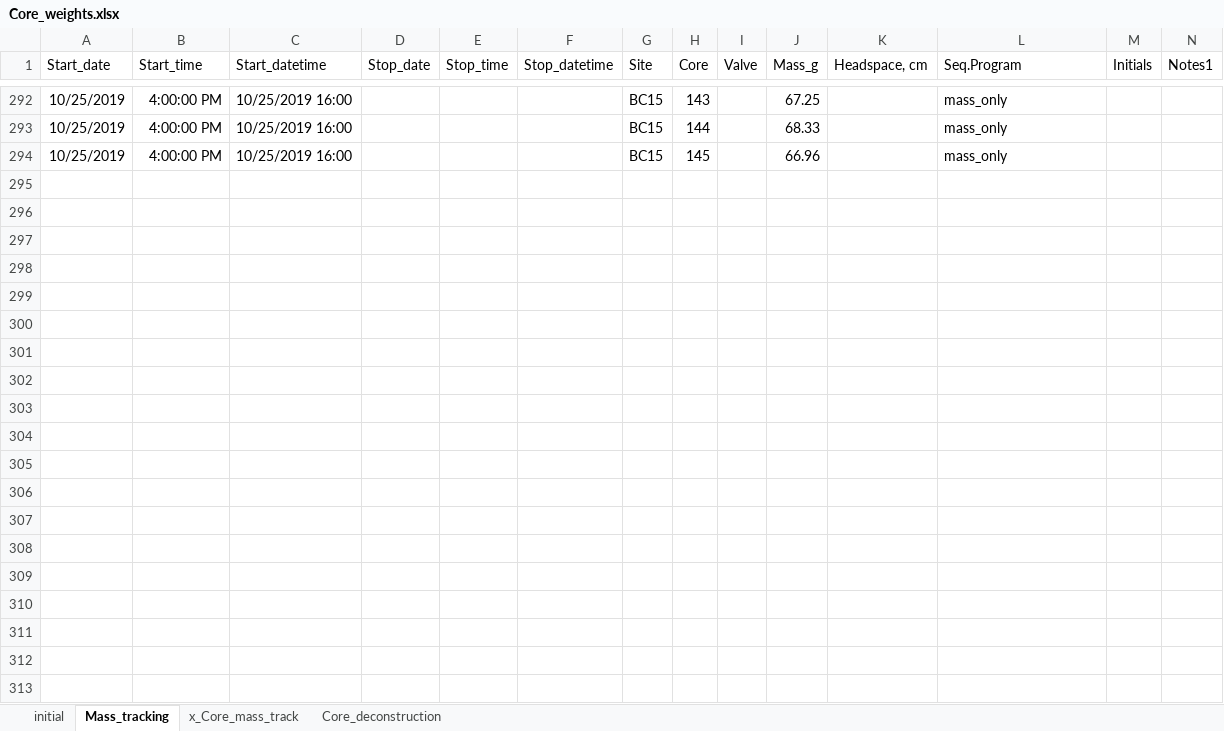
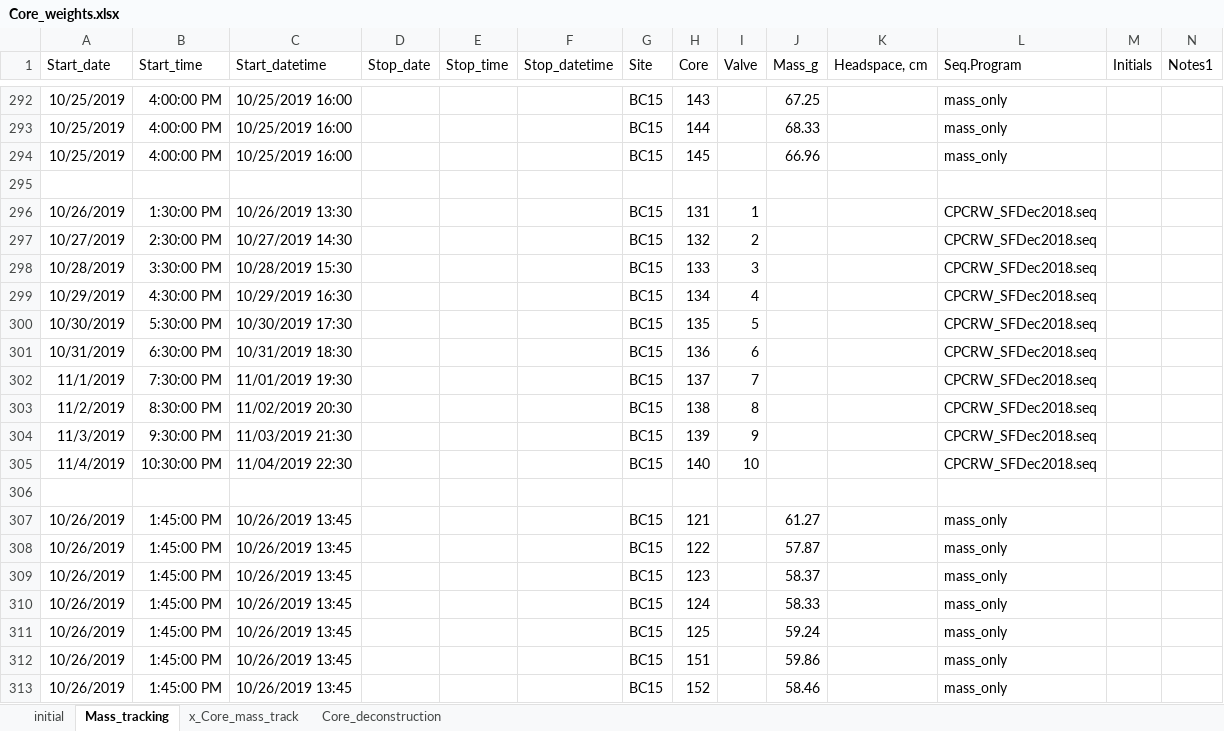
Before and after one commit to kaizadp/hysteresis_and_soil_carbon, an Excel workbook: data/Core_weights.xlsx, sheet Mass_tracking, drawn as a sheet; only a part is shown, gaps mark what is left out; values as stored, in another font and other column widths than the file's, no borders; charts and pictures not drawn; rows hold the shown columns only; the diff covers the shown part only; the diff names each change by its address in the sheet, - before the commit and + after, or states it on an @@ line.

Commit message:
data entry

```diff
--- a/data/Core_weights.xlsx (sheet Mass_tracking)
+++ b/data/Core_weights.xlsx (sheet Mass_tracking)
+row 295: (empty)
+row 296: 10/26/2019 | 1:30:00 PM | 10/26/2019 13:30 |  |  |  | BC15 | 131 | 1 |  |  | CPCRW_SFDec2018.seq
+row 297: 10/27/2019 | 2:30:00 PM | 10/27/2019 14:30 |  |  |  | BC15 | 132 | 2 |  |  | CPCRW_SFDec2018.seq
+row 298: 10/28/2019 | 3:30:00 PM | 10/28/2019 15:30 |  |  |  | BC15 | 133 | 3 |  |  | CPCRW_SFDec2018.seq
+row 299: 10/29/2019 | 4:30:00 PM | 10/29/2019 16:30 |  |  |  | BC15 | 134 | 4 |  |  | CPCRW_SFDec2018.seq
+row 300: 10/30/2019 | 5:30:00 PM | 10/30/2019 17:30 |  |  |  | BC15 | 135 | 5 |  |  | CPCRW_SFDec2018.seq
+row 301: 10/31/2019 | 6:30:00 PM | 10/31/2019 18:30 |  |  |  | BC15 | 136 | 6 |  |  | CPCRW_SFDec2018.seq
+row 302: 11/1/2019 | 7:30:00 PM | 11/01/2019 19:30 |  |  |  | BC15 | 137 | 7 |  |  | CPCRW_SFDec2018.seq
+row 303: 11/2/2019 | 8:30:00 PM | 11/02/2019 20:30 |  |  |  | BC15 | 138 | 8 |  |  | CPCRW_SFDec2018.seq
+row 304: 11/3/2019 | 9:30:00 PM | 11/03/2019 21:30 |  |  |  | BC15 | 139 | 9 |  |  | CPCRW_SFDec2018.seq
+row 305: 11/4/2019 | 10:30:00 PM | 11/04/2019 22:30 |  |  |  | BC15 | 140 | 10 |  |  | CPCRW_SFDec2018.seq
+row 306: (empty)
+row 307: 10/26/2019 | 1:45:00 PM | 10/26/2019 13:45 |  |  |  | BC15 | 121 |  | 61.27 |  | mass_only
+row 308: 10/26/2019 | 1:45:00 PM | 10/26/2019 13:45 |  |  |  | BC15 | 122 |  | 57.87 |  | mass_only
+row 309: 10/26/2019 | 1:45:00 PM | 10/26/2019 13:45 |  |  |  | BC15 | 123 |  | 58.37 |  | mass_only
+row 310: 10/26/2019 | 1:45:00 PM | 10/26/2019 13:45 |  |  |  | BC15 | 124 |  | 58.33 |  | mass_only
+row 311: 10/26/2019 | 1:45:00 PM | 10/26/2019 13:45 |  |  |  | BC15 | 125 |  | 59.24 |  | mass_only
+row 312: 10/26/2019 | 1:45:00 PM | 10/26/2019 13:45 |  |  |  | BC15 | 151 |  | 59.86 |  | mass_only
+row 313: 10/26/2019 | 1:45:00 PM | 10/26/2019 13:45 |  |  |  | BC15 | 152 |  | 58.46 |  | mass_only
```
Also changed, not shown: 13 added rows elsewhere in this sheet, 3 other files.
